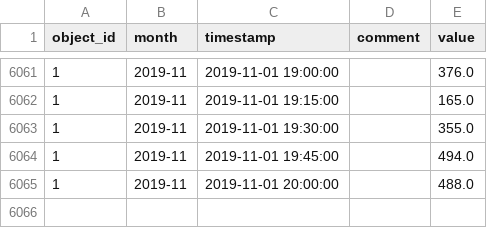
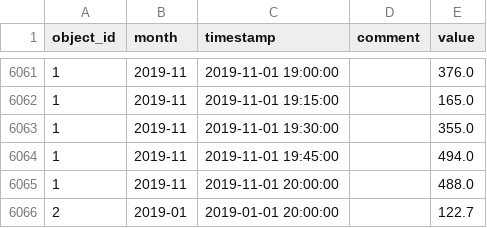
Before and after one commit to big-building-data/bbdata-api, a CSV file: other/cassandra/bootstrap_data/raw_values.csv, drawn as a sheet; only a part is shown, gaps mark what is left out; the diff names each change by its address in the sheet, - before the commit and + after, or states it on an @@ line.

Commit message:
improve stats controller and logic
- have a generic Stats structure for both mysql and cassandra
- fix bug avgPeriod in cassandra stats (NaN)
- have one generic stats controller
- add stats tests
- improve latest values testing
- fix lastTs MySQL field: use TIMESTAMP(3) to have milliseconds precision

```diff
--- a/other/cassandra/bootstrap_data/raw_values.csv
+++ b/other/cassandra/bootstrap_data/raw_values.csv
+row 6066: 2 | 2019-01 | 2019-01-01 20:00:00 |  | 122.7
```
Also changed, not shown: 16 other files.
